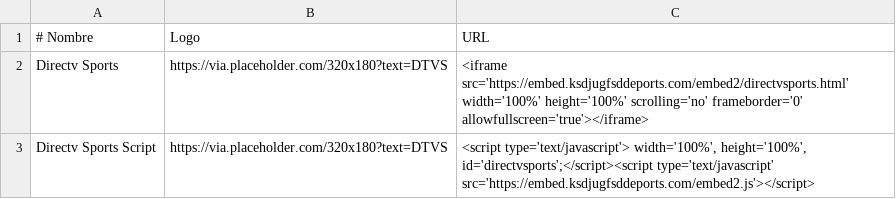
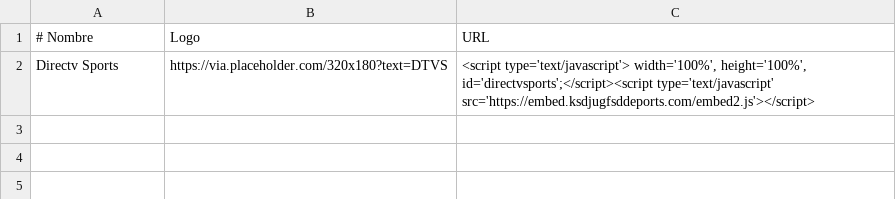
Before and after one commit to itptvfede/peliculas-m3u, a CSV file: peliculas.csv, drawn as a sheet.

Commit message:
Update peliculas.csv

```diff
--- a/peliculas.csv
+++ b/peliculas.csv
@@ -1,3 +1,2 @@
 # Nombre,Logo,URL
-Directv Sports,https://via.placeholder.com/320x180?text=DTVS,"<iframe src='https://embed.ksdjugfsddeports.com/embed2/directvsports.html' width='100%' height='100%' scrolling='no' frameborder='0' allowfullscreen='true'></iframe>"
-Directv Sports Script,https://via.placeholder.com/320x180?text=DTVS,"<script type='text/javascript'> width='100%', height='100%', id='directvsports';</script><script type='text/javascript' src='https://embed.ksdjugfsddeports.com/embed2.js'></script>"
+Directv Sports,https://via.placeholder.com/320x180?text=DTVS,"<script type='text/javascript'> width='100%', height='100%', id='directvsports';</script><script type='text/javascript' src='https://embed.ksdjugfsddeports.com/embed2.js'></script>"
```
